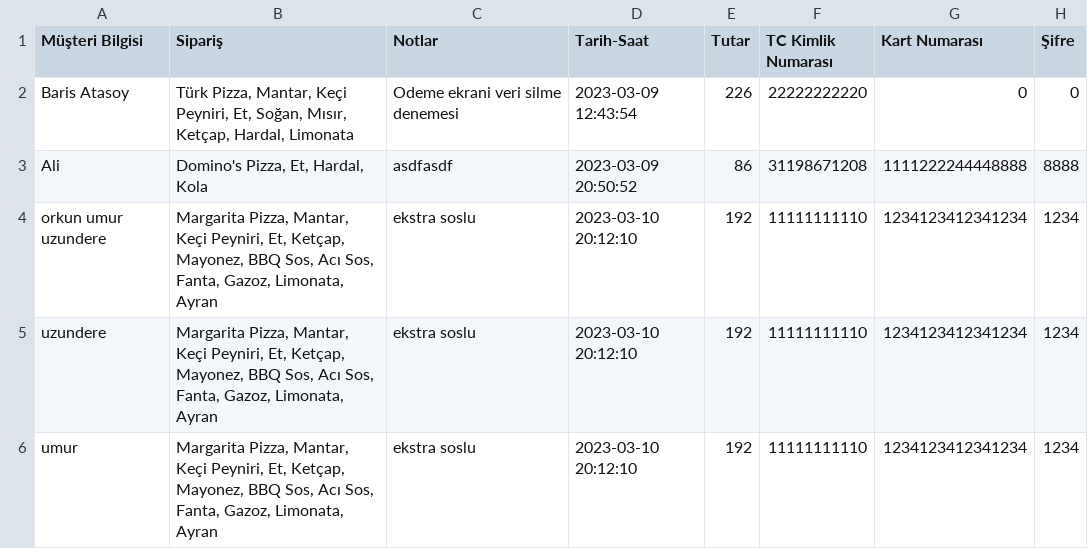
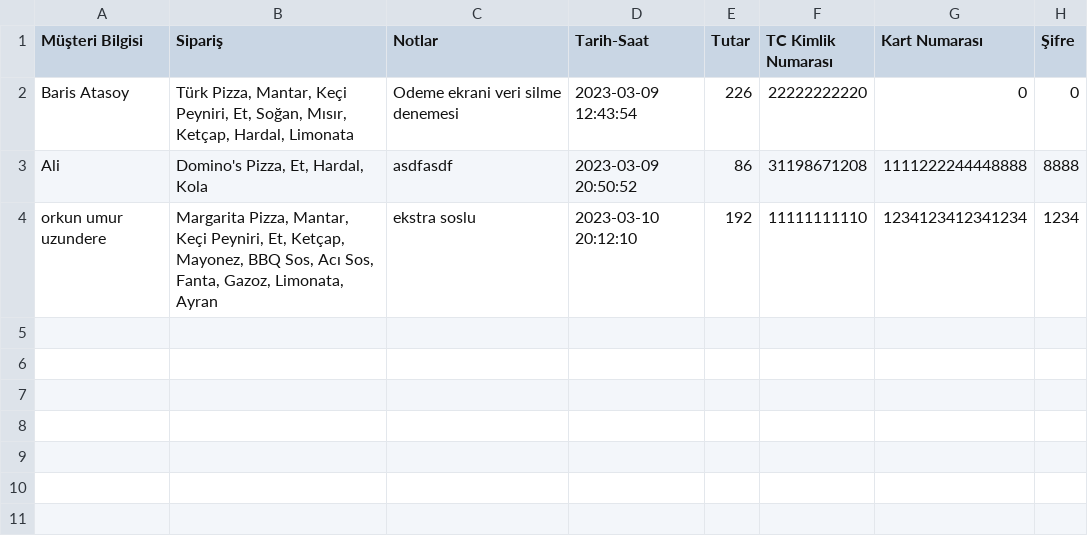
Before and after one commit to the-atasoy/Global_AI_HUB_Pizza_Order_System, a CSV file: Data/order_history.csv, drawn as a sheet.

```diff
--- a/Data/order_history.csv
+++ b/Data/order_history.csv
@@ -4,3 +4 @@ Ali,"Domino's Pizza, Et, Hardal, Kola",asdfasdf,2023-03-09 20:50:52,86,311986712
 orkun umur uzundere,"Margarita Pizza, Mantar, Keçi Peyniri, Et, Ketçap, Mayonez, BBQ Sos, Acı Sos, Fanta, Gazoz, Limonata, Ayran",ekstra soslu,2023-03-10 20:12:10,192,11111111110,1234123412341234,1234
-uzundere,"Margarita Pizza, Mantar, Keçi Peyniri, Et, Ketçap, Mayonez, BBQ Sos, Acı Sos, Fanta, Gazoz, Limonata, Ayran",ekstra soslu,2023-03-10 20:12:10,192,11111111110,1234123412341234,1234
-umur ,"Margarita Pizza, Mantar, Keçi Peyniri, Et, Ketçap, Mayonez, BBQ Sos, Acı Sos, Fanta, Gazoz, Limonata, Ayran",ekstra soslu,2023-03-10 20:12:10,192,11111111110,1234123412341234,1234
```
Also changed, not shown: 4 other files.
